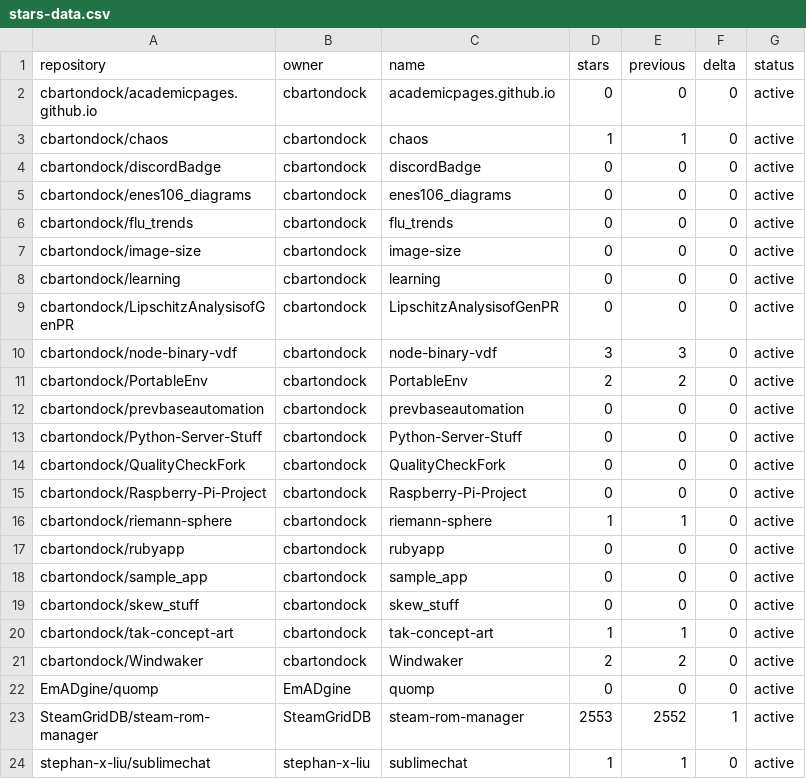
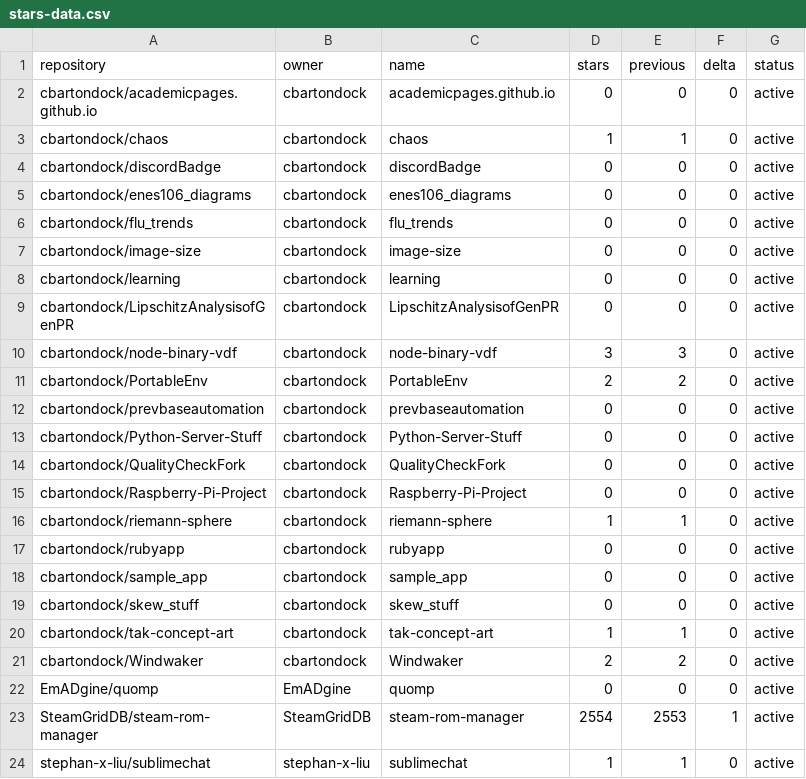
Before and after one commit to SteamGridDB/steam-rom-manager, a CSV file: stars-data.csv, drawn as a sheet.

```diff
--- a/stars-data.csv
+++ b/stars-data.csv
@@ -22,3 +22,3 @@ cbartondock/Windwaker,cbartondock,Windwaker,2,2,0,active
 EmADgine/quomp,EmADgine,quomp,0,0,0,active
-SteamGridDB/steam-rom-manager,SteamGridDB,steam-rom-manager,2553,2552,1,active
+SteamGridDB/steam-rom-manager,SteamGridDB,steam-rom-manager,2554,2553,1,active
 stephan-x-liu/sublimechat,stephan-x-liu,sublimechat,1,1,0,active
```
Also changed, not shown: 15 other files.
